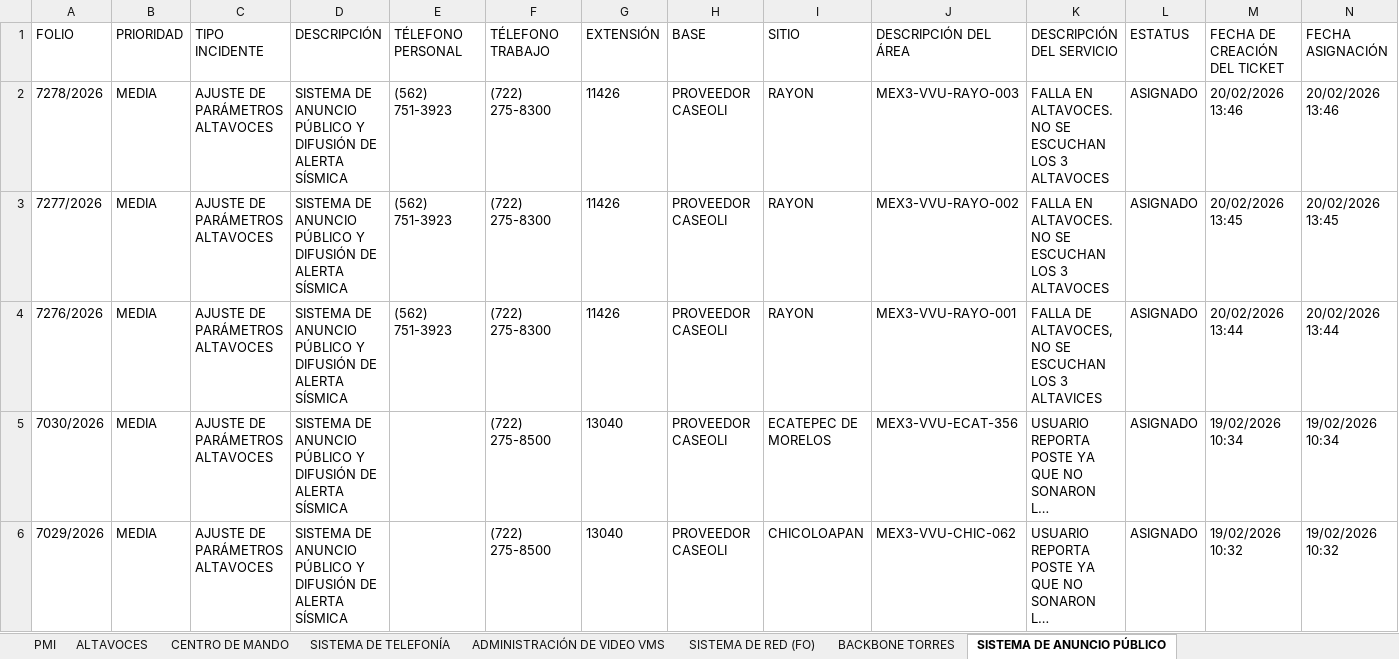
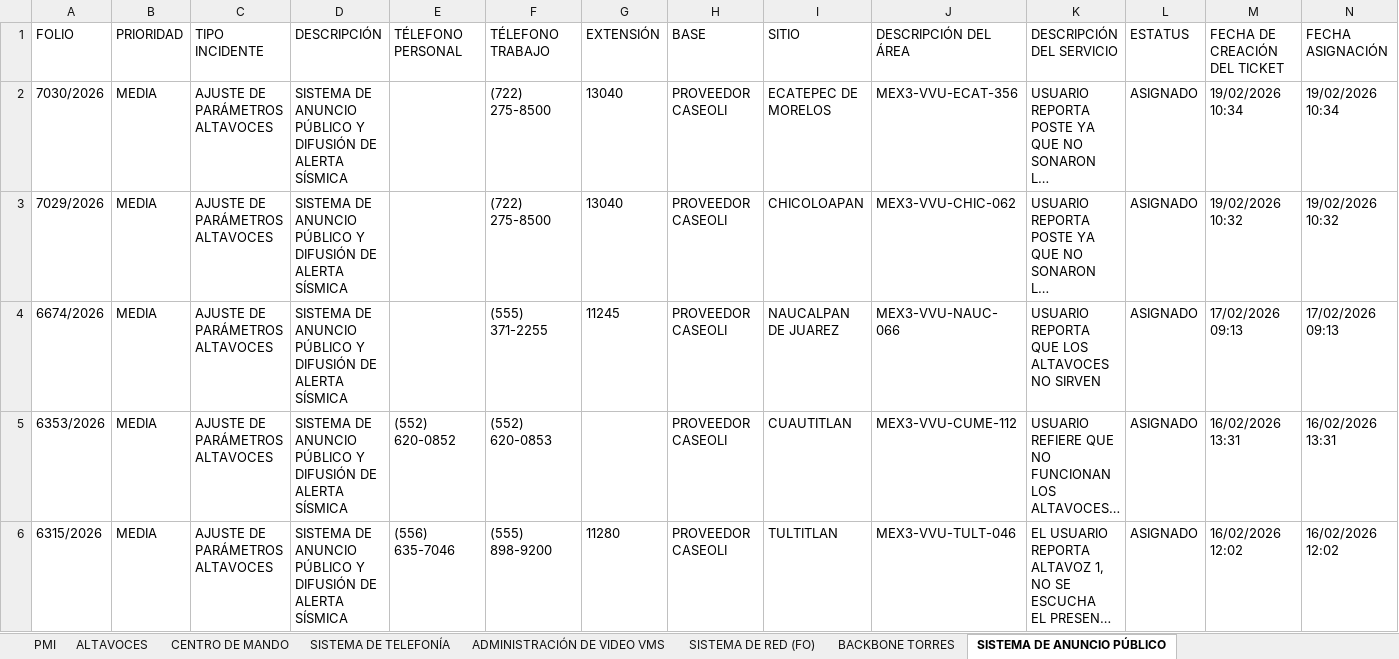
Before and after one commit to leonemman-ai/APP-REPORTES2.0, an Excel workbook: backend/uploads/tt_diario_temp.xlsx, sheet SISTEMA DE ANUNCIO PÚBLICO, drawn as a sheet; only a part is shown; the shorter side is filled out with more unchanged rows; long unchanged cells end in …; values as stored, in another font and other column widths than the file's, no borders; rows hold the shown columns only; the diff names each change by its address in the sheet, - before the commit and + after, or states it on an @@ line.

```diff
--- a/backend/uploads/tt_diario_temp.xlsx (sheet SISTEMA DE ANUNCIO PÚBLICO)
+++ b/backend/uploads/tt_diario_temp.xlsx (sheet SISTEMA DE ANUNCIO PÚBLICO)
-row 2: 7278/2026 | MEDIA | AJUSTE DE PARÁMETROS ALTAVOCES | SISTEMA DE ANUNCIO PÚBLICO Y DIFUSIÓN DE ALERTA SÍSMICA | (562) 751-3923 | (722) 275-8300 | 11426 | PROVEEDOR CASEOLI | RAYON | MEX3-VVU-RAYO-003 | FALLA EN ALTAVOCES. NO SE ESCUCHAN LOS 3 ALTAVOCES | ASIGNADO | 20/02/2026 13:46 | 20/02/2026 13:46
-row 3: 7277/2026 | MEDIA | AJUSTE DE PARÁMETROS ALTAVOCES | SISTEMA DE ANUNCIO PÚBLICO Y DIFUSIÓN DE ALERTA SÍSMICA | (562) 751-3923 | (722) 275-8300 | 11426 | PROVEEDOR CASEOLI | RAYON | MEX3-VVU-RAYO-002 | FALLA EN ALTAVOCES. NO SE ESCUCHAN LOS 3 ALTAVOCES | ASIGNADO | 20/02/2026 13:45 | 20/02/2026 13:45
-row 4: 7276/2026 | MEDIA | AJUSTE DE PARÁMETROS ALTAVOCES | SISTEMA DE ANUNCIO PÚBLICO Y DIFUSIÓN DE ALERTA SÍSMICA | (562) 751-3923 | (722) 275-8300 | 11426 | PROVEEDOR CASEOLI | RAYON | MEX3-VVU-RAYO-001 | FALLA DE ALTAVOCES, NO SE ESCUCHAN LOS 3 ALTAVICES | ASIGNADO | 20/02/2026 13:44 | 20/02/2026 13:44
```
Also changed, not shown: sheet TI ECATEPEC, sheet PMI, sheet EDIFICIOS C5 ECATEPEC, sheet TI, sheet TI TOLUCA, sheet ADMINISTRACIÓN DE VIDEO VMS, 14 more sheets, other sheet tabs, charts or pictures, backend/templates/afiliaciones_temp.xlsx, 5 other files.
